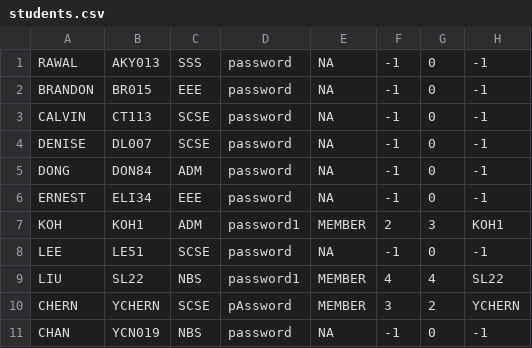
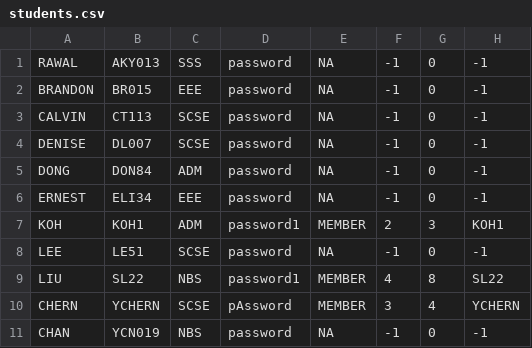
Before and after one commit to tersimdev/java-oop-demo, a CSV file: data/users/students.csv, drawn as a sheet.

```diff
--- a/data/users/students.csv
+++ b/data/users/students.csv
@@ -8,4 +8,4 @@ KOH,KOH1,ADM,password1,MEMBER,2,3,KOH1
 LEE,LE51,SCSE,password,NA,-1,0,-1
-LIU,SL22,NBS,password1,MEMBER,4,4,SL22
-CHERN,YCHERN,SCSE,pAssword,MEMBER,3,2,YCHERN
+LIU,SL22,NBS,password1,MEMBER,4,8,SL22
+CHERN,YCHERN,SCSE,pAssword,MEMBER,3,4,YCHERN
 CHAN,YCN019,NBS,password,NA,-1,0,-1
```
Also changed, not shown: 4 other files.
